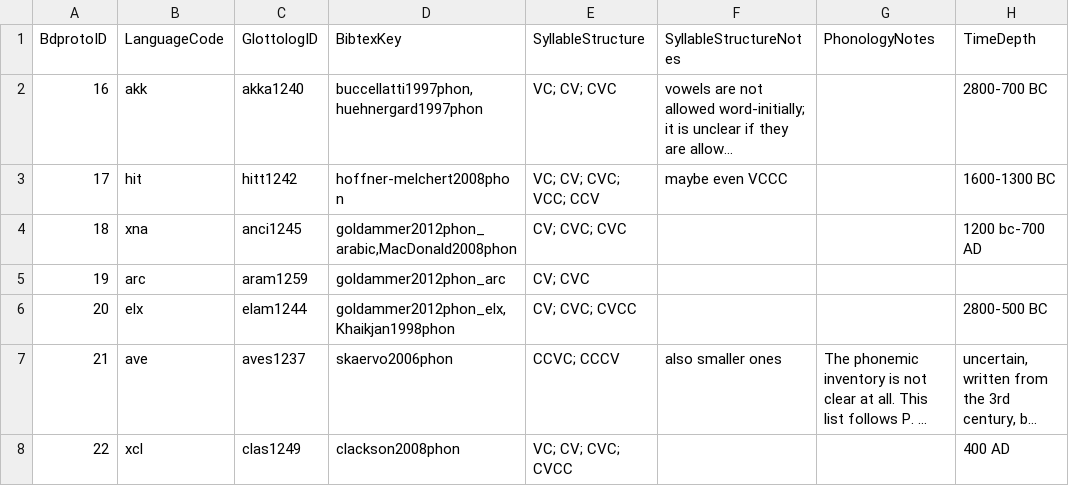
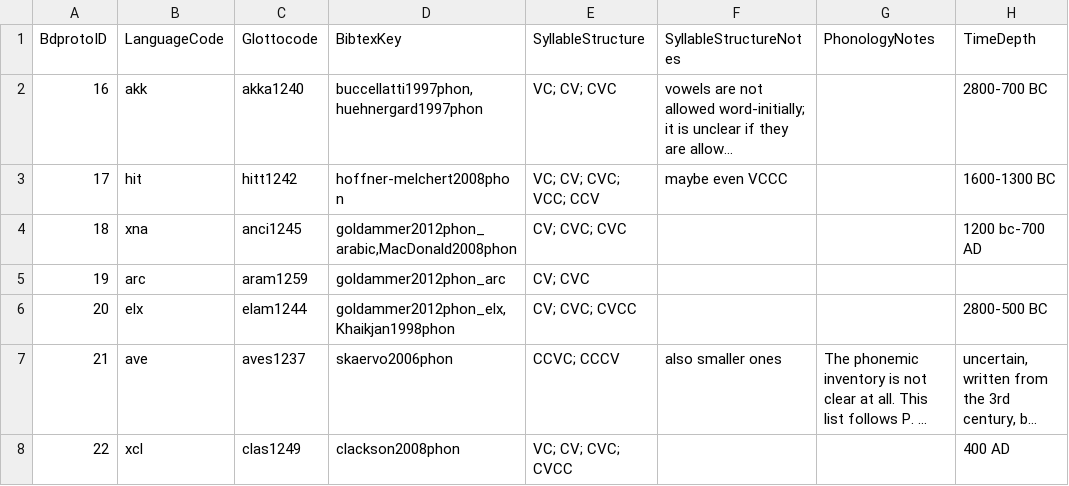
Before and after one commit to bdproto/bdproto, a CSV file: src/ancient-near-east/AnNeEa-metadata.csv, drawn as a sheet; only a part is shown; long unchanged cells end in …; the diff names each change by its address in the sheet, - before the commit and + after, or states it on an @@ line.

```diff
--- a/src/ancient-near-east/AnNeEa-metadata.csv
+++ b/src/ancient-near-east/AnNeEa-metadata.csv
-C1: GlottologID
+C1: Glottocode
```
Also changed, not shown: src/uz/uz-metadata.csv, 2 other files.
